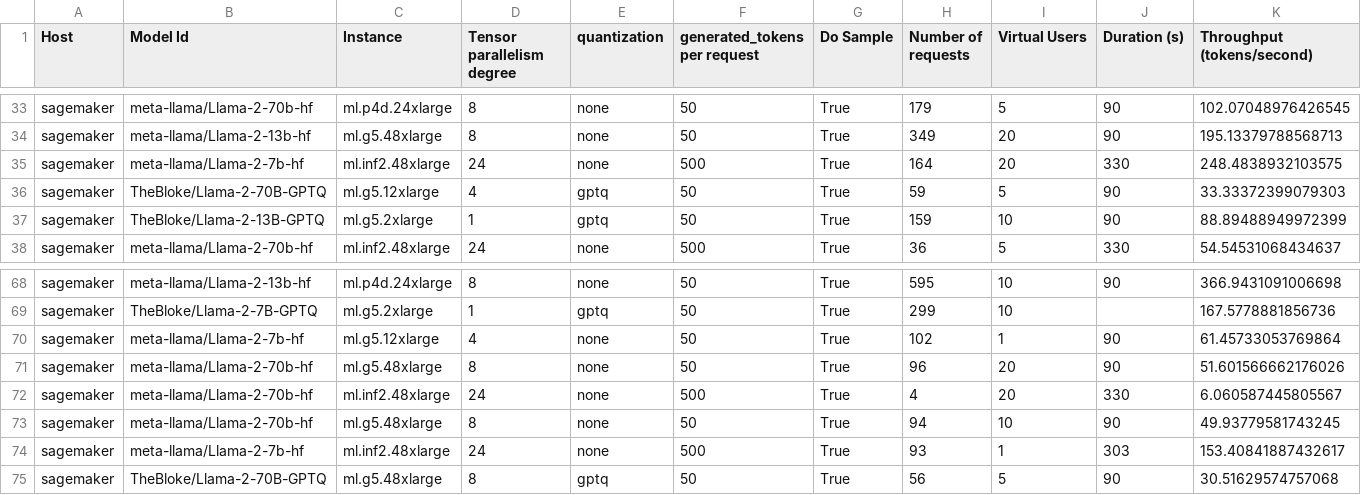
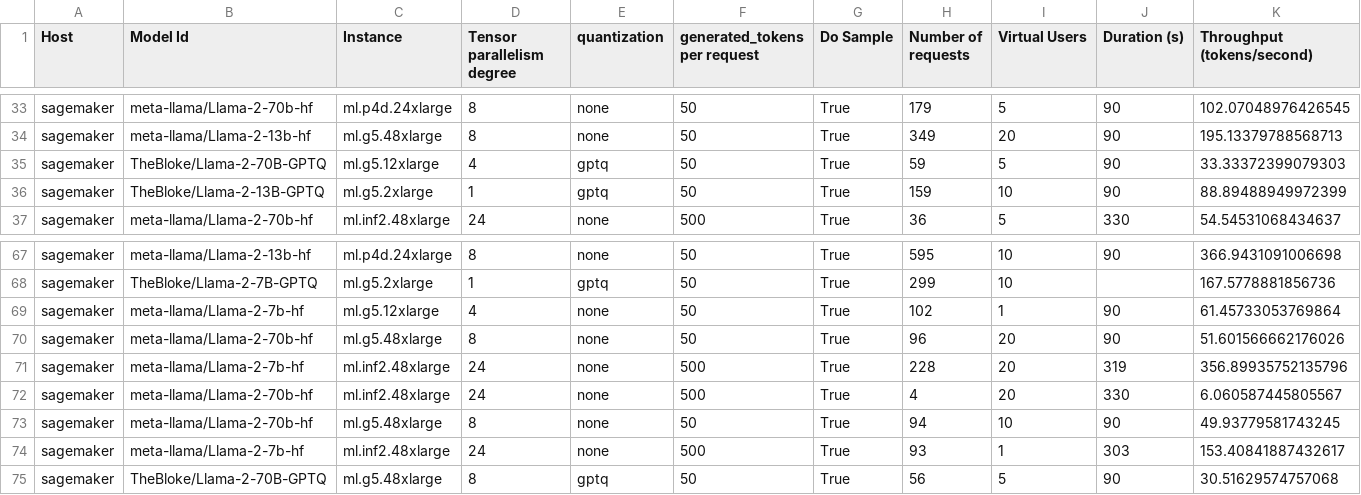
Before and after one commit to dacorvo/text-generation-inference-tests, a CSV file: results/sagemaker.csv, drawn as a sheet; only a part is shown, gaps mark what is left out; removed rows and columns are numbered as before the commit, all else as after; rows hold the shown columns only; the diff names each change by its address in the sheet, - before the commit and + after, or states it on an @@ line.

```diff
--- a/results/sagemaker.csv
+++ b/results/sagemaker.csv
-row 35: sagemaker | meta-llama/Llama-2-7b-hf | ml.inf2.48xlarge | 24 | none | 500 | True | 164 | 20 | 330 | 248.4838932103575
+row 71: sagemaker | meta-llama/Llama-2-7b-hf | ml.inf2.48xlarge | 24 | none | 500 | True | 228 | 20 | 319 | 356.89935752135796
```
Also changed, not shown: 3 other files.
